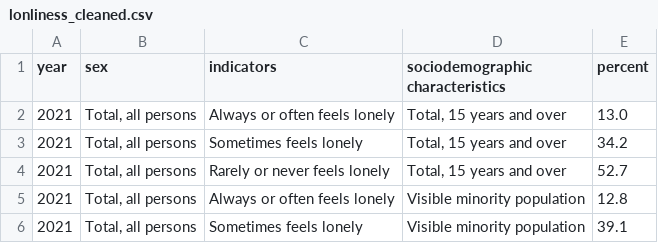
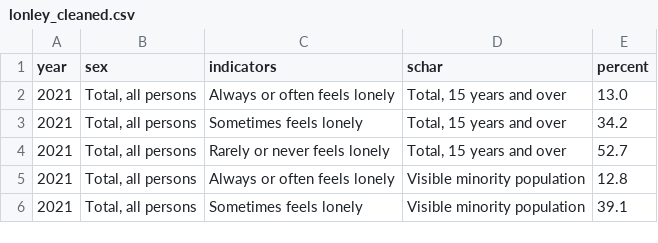
Before and after one commit to AndyLearningCode/CPSC368GroupProject, a CSV file: lonley_cleaned.csv (was lonliness_cleaned.csv), drawn as a sheet; only a part is shown.

```diff
--- a/lonliness_cleaned.csv
+++ b/lonley_cleaned.csv
@@ -1,2 +1,2 @@
-year,sex,indicators,sociodemographic characteristics,percent
+year,sex,indicators,schar,percent
 2021,"Total, all persons",Always or often feels lonely,"Total, 15 years and over",13.0
```
Also changed, not shown: 1 other file.
